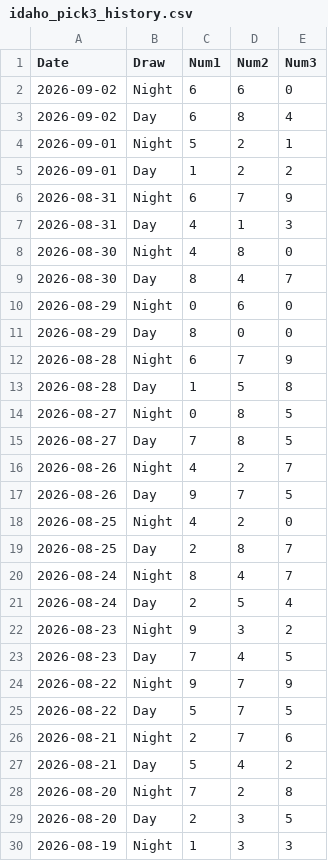
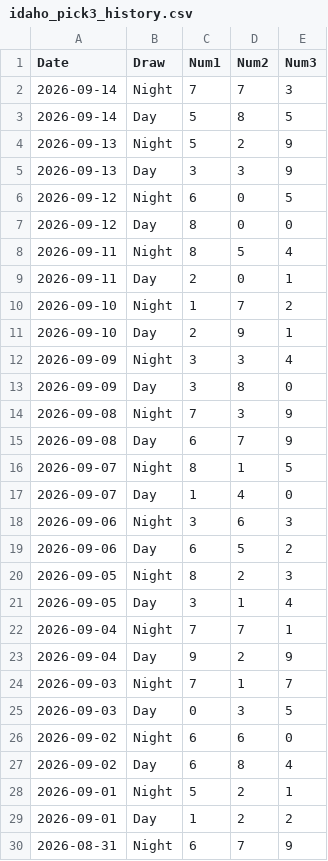
Before and after one commit to curia007/lottery, a CSV file: idaho/pick3/data/idaho_pick3_history.csv, drawn as a sheet; only a part is shown; the shorter side is filled out with more unchanged rows; the diff names each change by its address in the sheet, - before the commit and + after, or states it on an @@ line.

Commit message:
Added new file to predict Pick3

```diff
--- a/idaho/pick3/data/idaho_pick3_history.csv
+++ b/idaho/pick3/data/idaho_pick3_history.csv
+row 2: 2026-09-14 | Night | 7 | 7 | 3
+row 3: 2026-09-14 | Day | 5 | 8 | 5
+row 4: 2026-09-13 | Night | 5 | 2 | 9
+row 5: 2026-09-13 | Day | 3 | 3 | 9
+row 6: 2026-09-12 | Night | 6 | 0 | 5
+row 7: 2026-09-12 | Day | 8 | 0 | 0
+row 8: 2026-09-11 | Night | 8 | 5 | 4
+row 9: 2026-09-11 | Day | 2 | 0 | 1
+row 10: 2026-09-10 | Night | 1 | 7 | 2
+row 11: 2026-09-10 | Day | 2 | 9 | 1
+row 12: 2026-09-09 | Night | 3 | 3 | 4
+row 13: 2026-09-09 | Day | 3 | 8 | 0
+row 14: 2026-09-08 | Night | 7 | 3 | 9
+row 15: 2026-09-08 | Day | 6 | 7 | 9
+row 16: 2026-09-07 | Night | 8 | 1 | 5
+row 17: 2026-09-07 | Day | 1 | 4 | 0
+row 18: 2026-09-06 | Night | 3 | 6 | 3
+row 19: 2026-09-06 | Day | 6 | 5 | 2
+row 20: 2026-09-05 | Night | 8 | 2 | 3
+row 21: 2026-09-05 | Day | 3 | 1 | 4
+row 22: 2026-09-04 | Night | 7 | 7 | 1
+row 23: 2026-09-04 | Day | 9 | 2 | 9
+row 24: 2026-09-03 | Night | 7 | 1 | 7
+row 25: 2026-09-03 | Day | 0 | 3 | 5
```
Also changed, not shown: 8 other files.
